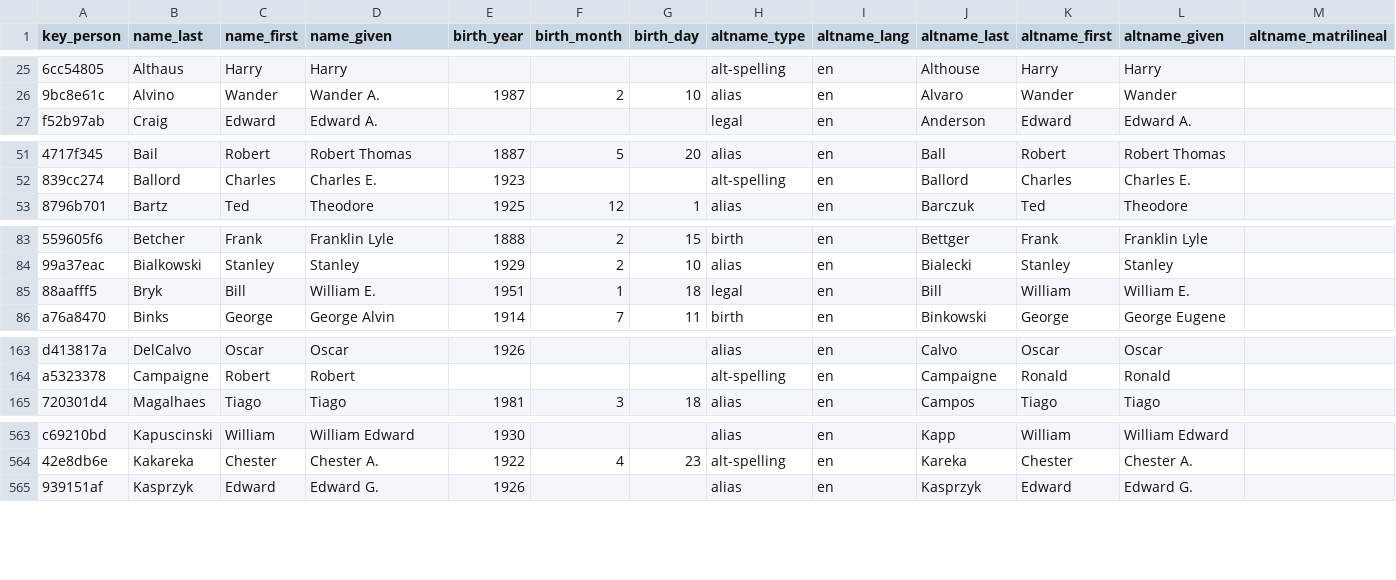
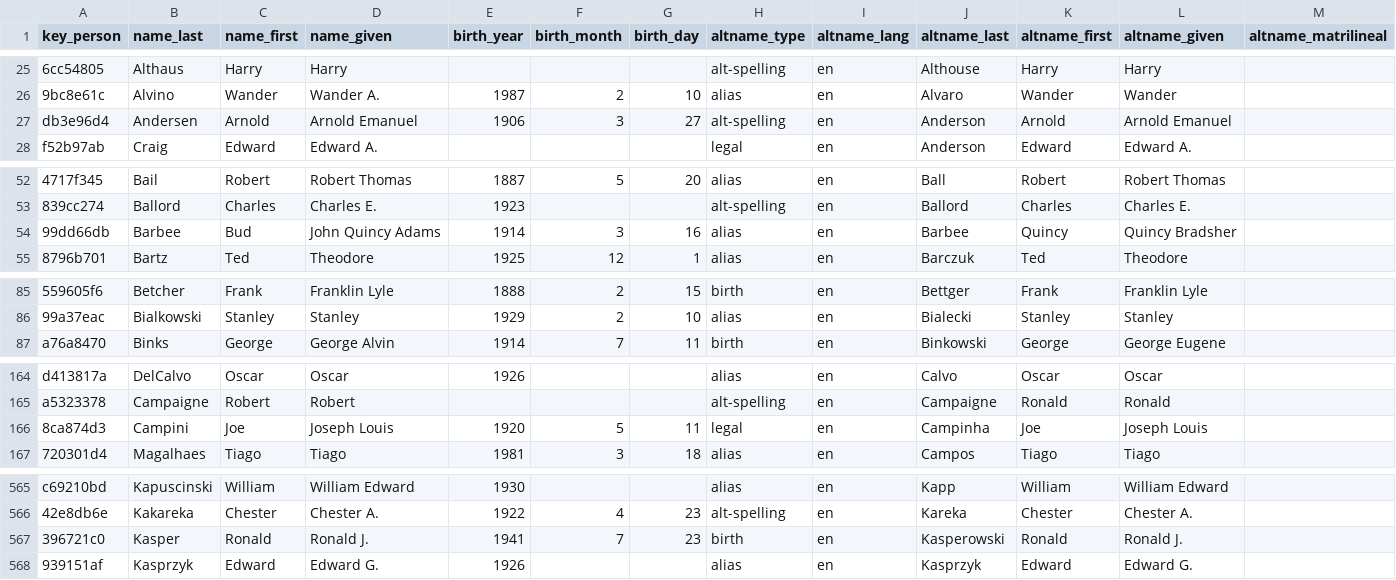
Before and after one commit to chadwickbureau/register, a CSV file: data/names.csv, drawn as a sheet; only a part is shown, gaps mark what is left out; removed rows and columns are numbered as before the commit, all else as after; rows hold the shown columns only; the diff covers the shown part only; the diff names each change by its address in the sheet, - before the commit and + after, or states it on an @@ line.

Commit message:
Update people and names as of 2021-04-11.

```diff
--- a/data/names.csv
+++ b/data/names.csv
+row 27: db3e96d4 | Andersen | Arnold | Arnold Emanuel | 1906 | 3 | 27 | alt-spelling | en | Anderson | Arnold | Arnold Emanuel
+row 54: 99dd66db | Barbee | Bud | John Quincy Adams | 1914 | 3 | 16 | alias | en | Barbee | Quincy | Quincy Bradsher
-row 85: 88aafff5 | Bryk | Bill | William E. | 1951 | 1 | 18 | legal | en | Bill | William | William E.
+row 166: 8ca874d3 | Campini | Joe | Joseph Louis | 1920 | 5 | 11 | legal | en | Campinha | Joe | Joseph Louis
+row 567: 396721c0 | Kasper | Ronald | Ronald J. | 1941 | 7 | 23 | birth | en | Kasperowski | Ronald | Ronald J.
```
Also changed, not shown: 1 added row, 4 moved rows and 7 edited cells elsewhere in this file.
